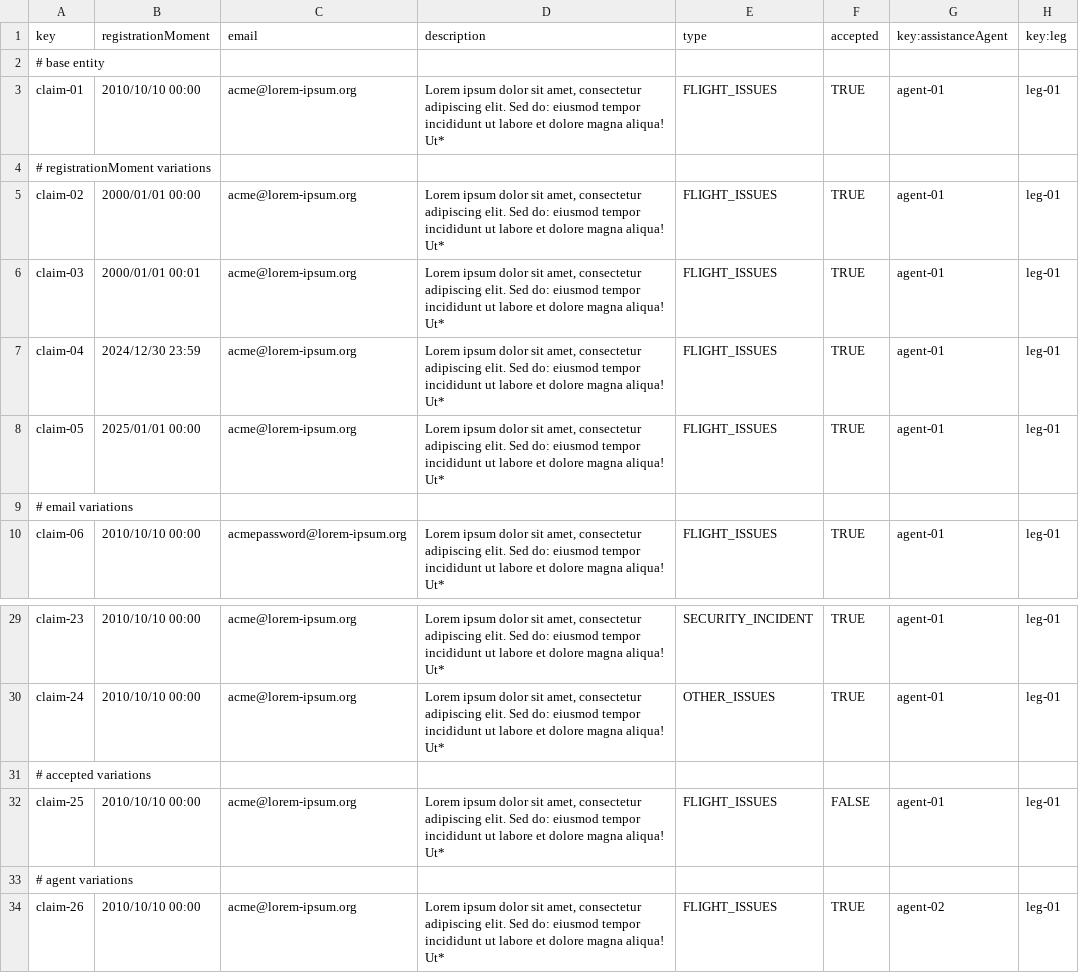
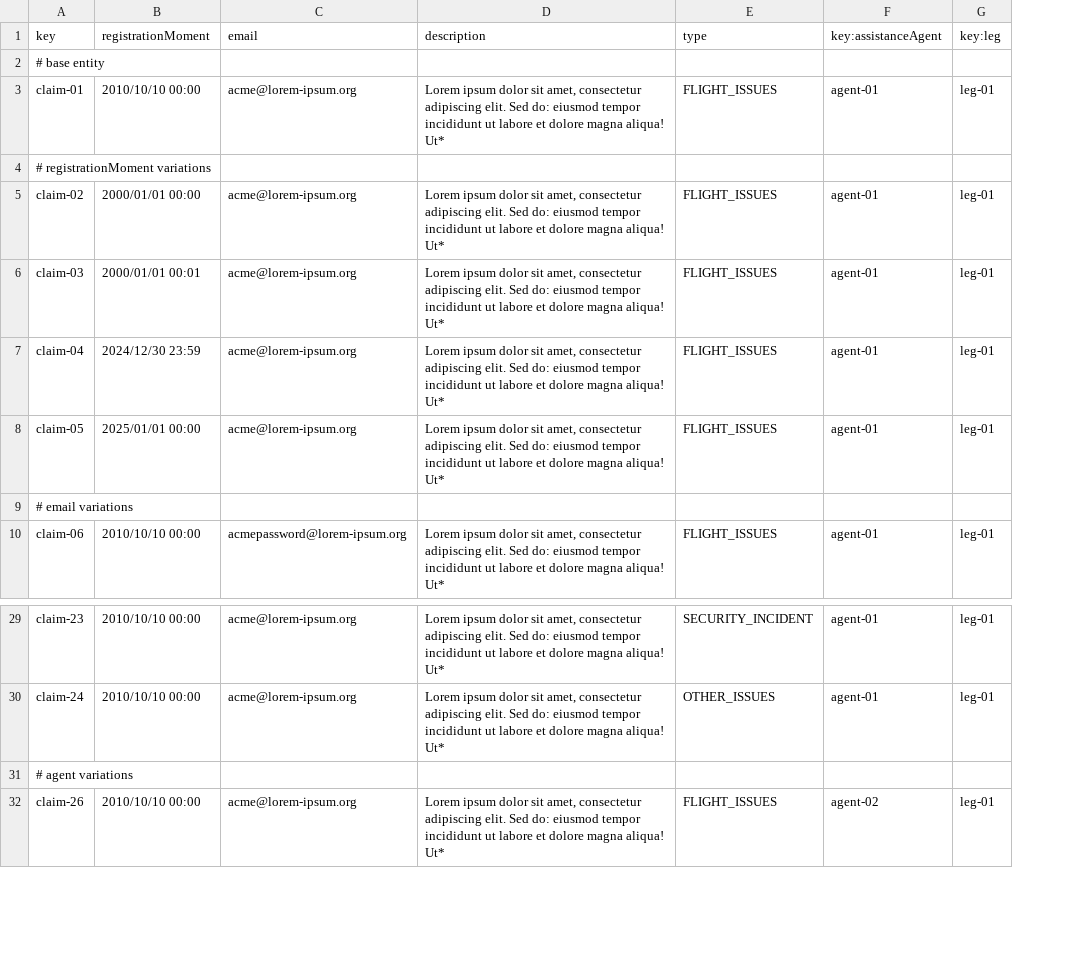
Before and after one commit to danjimdia1/Acme-ANS, a CSV file: src/main/resources/WEB-INF/data/sample/claim.csv, drawn as a sheet; only a part is shown, gaps mark what is left out; the diff names each change by its address in the sheet, - before the commit and + after, or states it on an @@ line.

```diff
--- a/src/main/resources/WEB-INF/data/sample/claim.csv
+++ b/src/main/resources/WEB-INF/data/sample/claim.csv
-column F (accepted), rows 3-10: TRUE |  | TRUE | TRUE | TRUE | TRUE |  | TRUE; rows 29-30: TRUE | TRUE; row 34: TRUE
-row 31: # accepted variations
-row 32: claim-25 | 2010/10/10 00:00 | acme@lorem-ipsum.org | Lorem ipsum dolor sit amet, consectetur adipiscing elit. Sed do: eiusmod tempor incididunt ut labore et dolore magna aliqua! Ut* | FLIGHT_ISSUES | FALSE | agent-01 | leg-01
```
Also changed, not shown: src/main/resources/WEB-INF/data/sample/trackingLog.csv.
